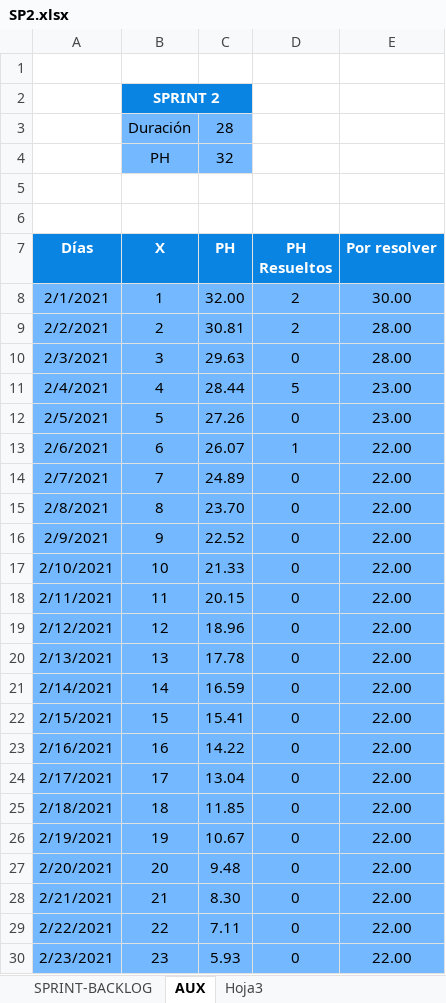
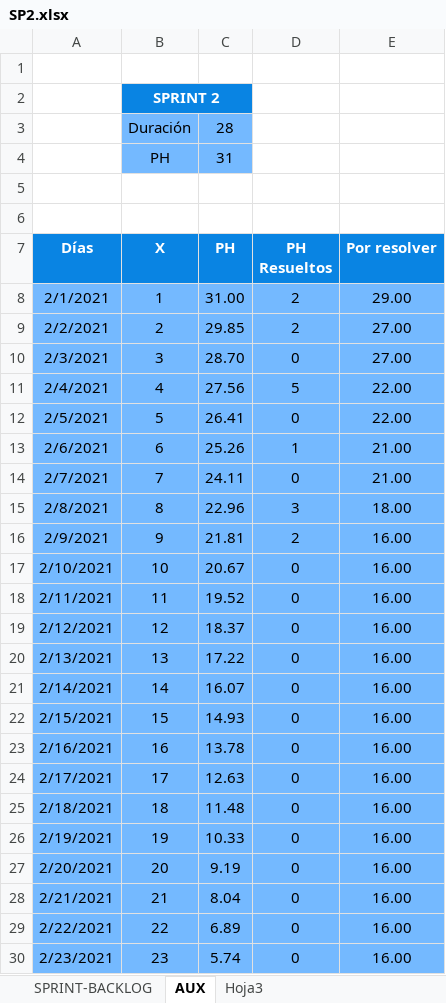
Before and after one commit to alefuegom/TFG_app, an Excel workbook: documentación/Product Backlog/SP2.xlsx, sheet AUX, drawn as a sheet; only a part is shown; values as stored, in another font and other column widths than the file's, no borders; the diff covers the shown part only; the diff names each change by its address in the sheet, - before the commit and + after, or states it on an @@ line.

```diff
--- a/documentación/Product Backlog/SP2.xlsx (sheet AUX)
+++ b/documentación/Product Backlog/SP2.xlsx (sheet AUX)
-C4 (PH): 32
+C4 (PH): 31
-C8 (PH): 32.00
+C8 (PH): 31.00
-E8 (Por resolver): 30.00
+E8 (Por resolver): 29.00
-C9 (PH): 30.81
+C9 (PH): 29.85
-E9:E10 (Por resolver): 28.00
+E9:E10 (Por resolver): 27.00
-C10 (PH): 29.63
+C10 (PH): 28.70
-C11 (PH): 28.44
+C11 (PH): 27.56
-E11:E12 (Por resolver): 23.00
+E11:E12 (Por resolver): 22.00
-C12 (PH): 27.26
+C12 (PH): 26.41
-C13 (PH): 26.07
+C13 (PH): 25.26
-E13:E14 (Por resolver): 22.00
+E13:E14 (Por resolver): 21.00
-C14 (PH): 24.89
+C14 (PH): 24.11
-C15 (PH): 23.70
+C15 (PH): 22.96
-D15 (PH Resueltos): 0
+D15 (PH Resueltos): 3
-E15 (Por resolver): 22.00
+E15 (Por resolver): 18.00
-C16 (PH): 22.52
+C16 (PH): 21.81
-D16 (PH Resueltos): 0
+D16 (PH Resueltos): 2
-E16:E30 (Por resolver): 22.00
+E16:E30 (Por resolver): 16.00
-C17 (PH): 21.33
+C17 (PH): 20.67
-C18 (PH): 20.15
+C18 (PH): 19.52
-C19 (PH): 18.96
+C19 (PH): 18.37
-C20 (PH): 17.78
+C20 (PH): 17.22
-C21 (PH): 16.59
+C21 (PH): 16.07
-C22 (PH): 15.41
+C22 (PH): 14.93
-C23 (PH): 14.22
+C23 (PH): 13.78
-C24 (PH): 13.04
+C24 (PH): 12.63
-C25 (PH): 11.85
+C25 (PH): 11.48
-C26 (PH): 10.67
+C26 (PH): 10.33
-C27 (PH): 9.48
+C27 (PH): 9.19
-C28 (PH): 8.30
+C28 (PH): 8.04
-C29 (PH): 7.11
+C29 (PH): 6.89
-C30 (PH): 5.93
+C30 (PH): 5.74
```
Also changed, not shown: 9 edited cells elsewhere in this sheet, sheet SPRINT-BACKLOG, formulas that keep their value, charts or pictures, 13 other files.
